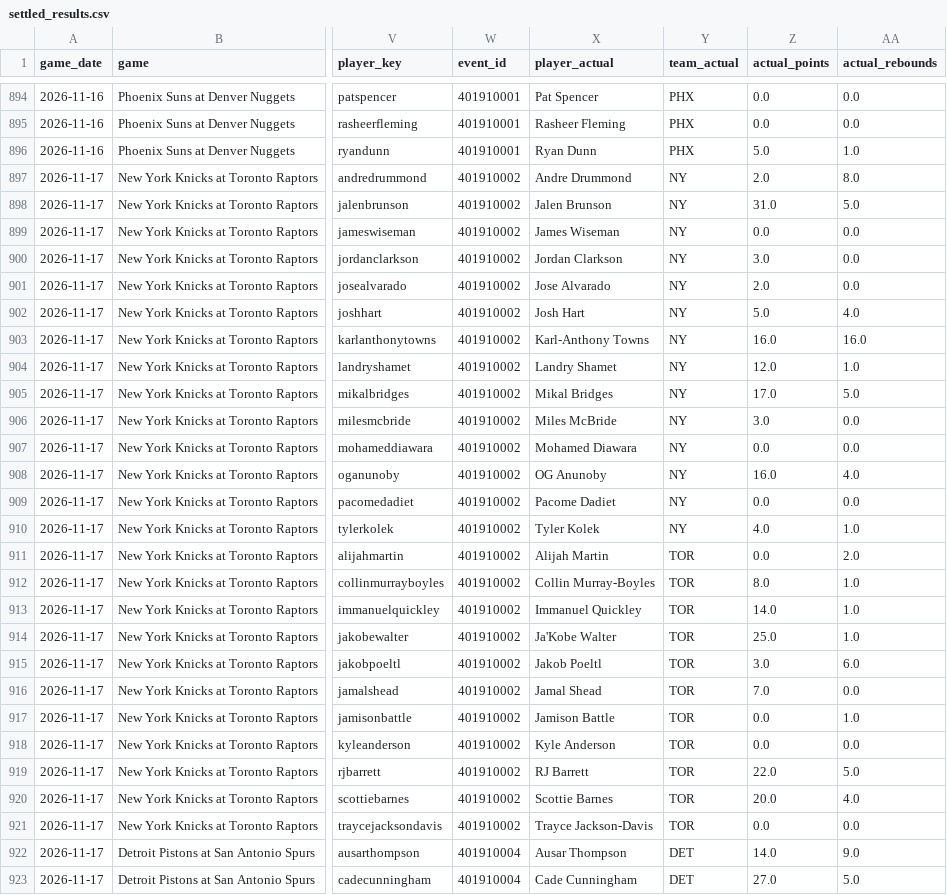
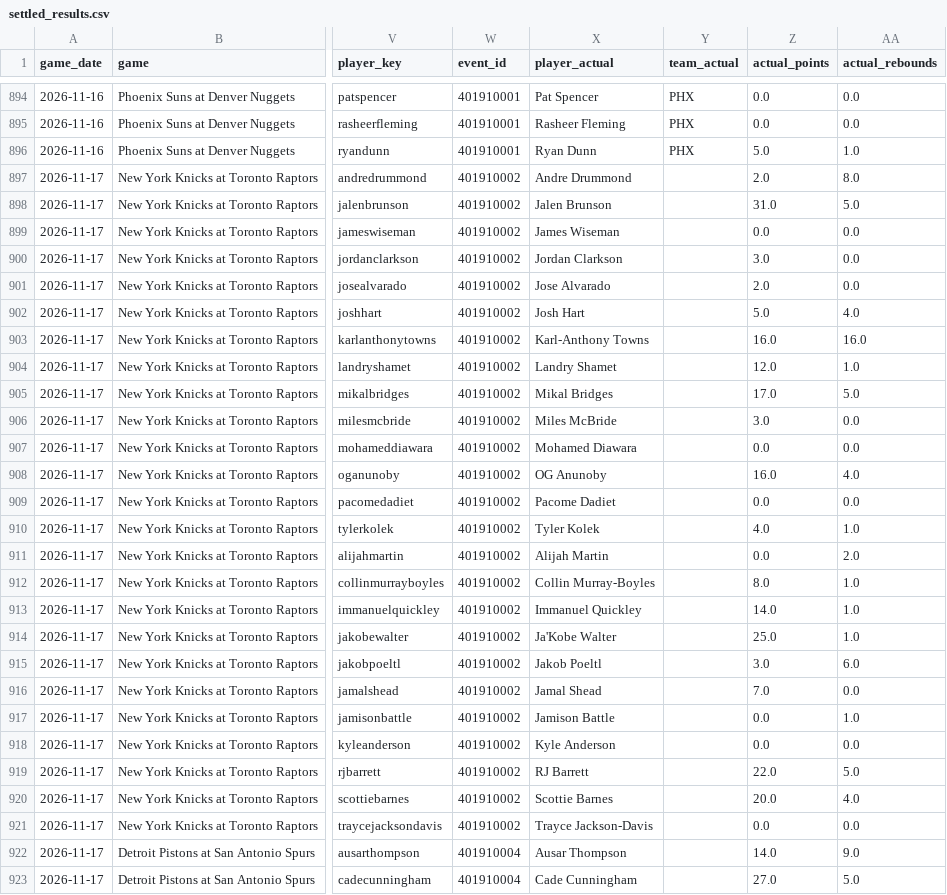
Before and after one commit to hamar2005-hash/-nba-edge, a CSV file: data/settled_results.csv, drawn as a sheet; only a part is shown, gaps mark what is left out; the diff covers the shown part only; the diff names each change by its address in the sheet, - before the commit and + after, or states it on an @@ line.

```diff
--- a/data/settled_results.csv
+++ b/data/settled_results.csv
-Y897:Y910 (team_actual): NY
+Y897:Y910 (team_actual): (empty)
-Y911:Y921 (team_actual): TOR
+Y911:Y921 (team_actual): (empty)
-Y922:Y923 (team_actual): DET
+Y922:Y923 (team_actual): (empty)
```
Also changed, not shown: 85 edited cells elsewhere in this file, data/daily_predictions.csv.
